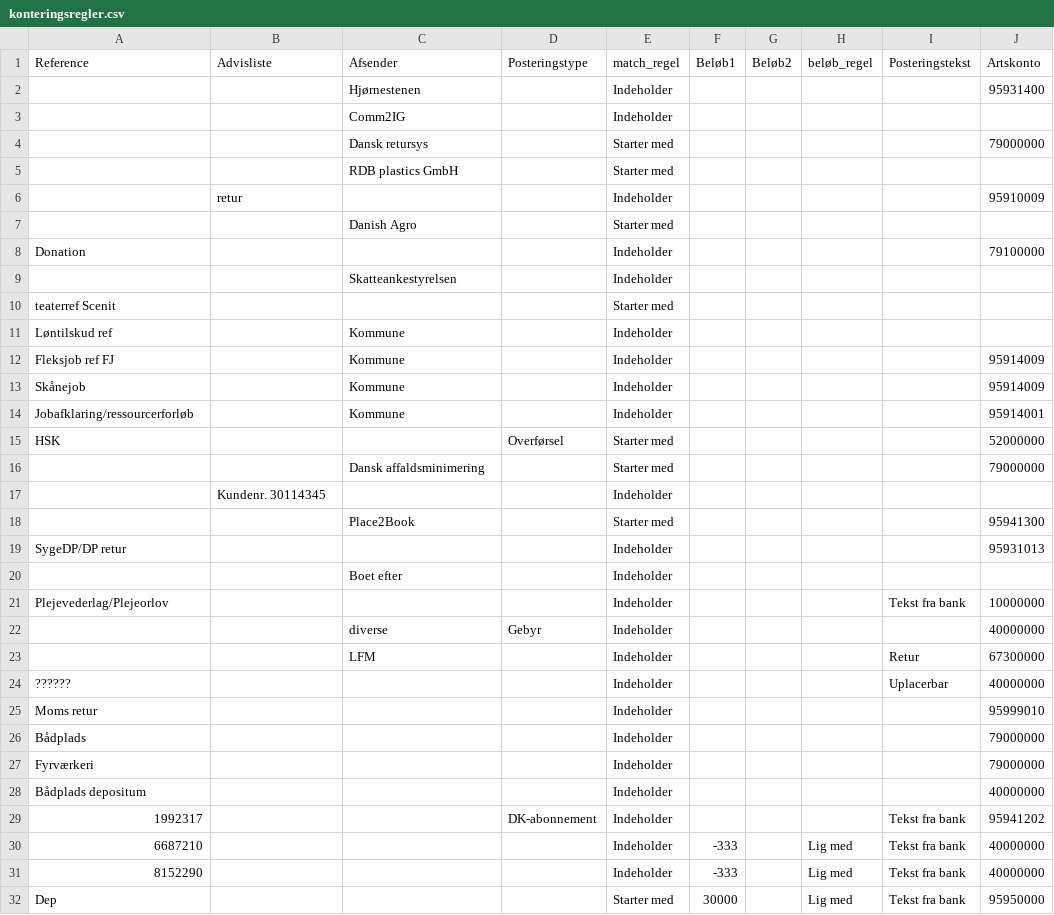
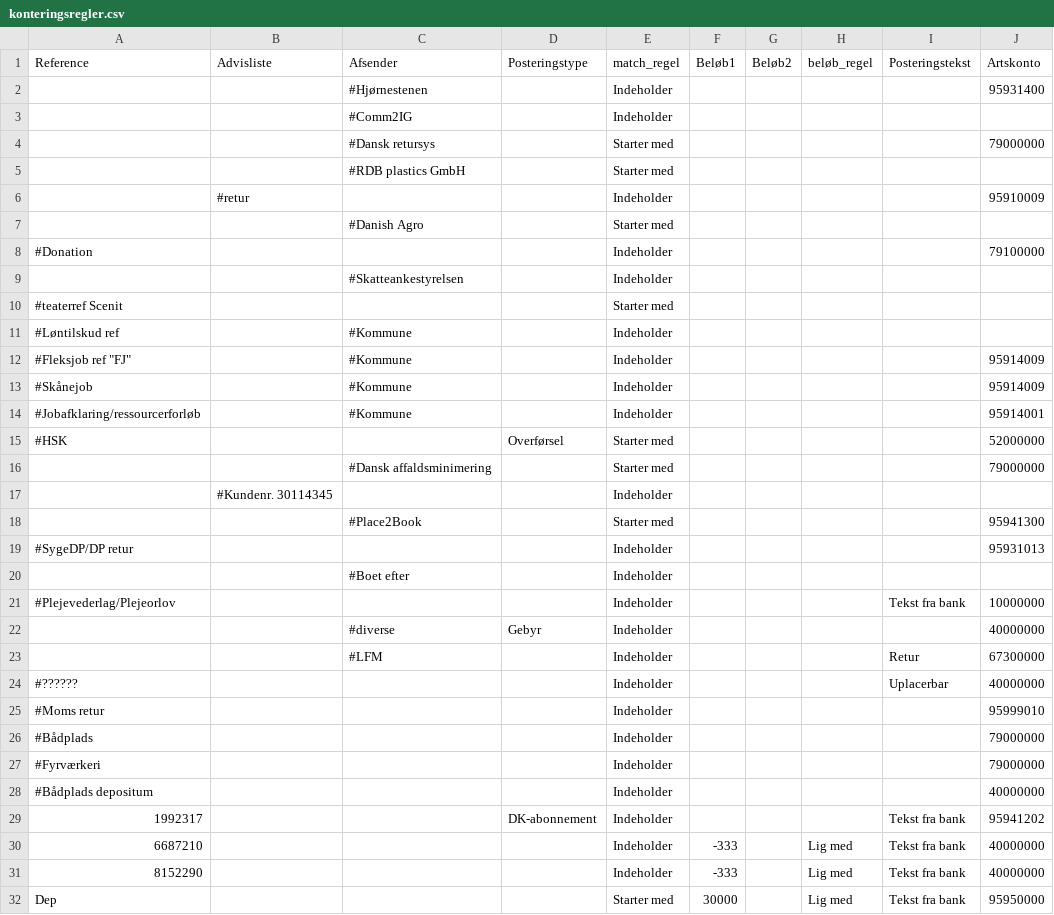
Before and after one commit to Randers-Kommune-Digitalisering/auto-mobilepaysalg-nordea-kmdopus, a CSV file: node-red/konteringsregler/konteringsregler.csv, drawn as a sheet; only a part is shown; the diff names each change by its address in the sheet, - before the commit and + after, or states it on an @@ line.

Commit message:
reup

```diff
--- a/node-red/konteringsregler/konteringsregler.csv
+++ b/node-red/konteringsregler/konteringsregler.csv
-C2 (Afsender): Hjørnestenen
+C2 (Afsender): #Hjørnestenen
-C3 (Afsender): Comm2IG
+C3 (Afsender): #Comm2IG
-C4 (Afsender): Dansk retursys
+C4 (Afsender): #Dansk retursys
-C5 (Afsender): RDB plastics GmbH
+C5 (Afsender): #RDB plastics GmbH
-B6 (Advisliste): retur
+B6 (Advisliste): #retur
-C7 (Afsender): Danish Agro
+C7 (Afsender): #Danish Agro
-A8 (Reference): Donation
+A8 (Reference): #Donation
-C9 (Afsender): Skatteankestyrelsen
+C9 (Afsender): #Skatteankestyrelsen
-A10 (Reference): teaterref Scenit
+A10 (Reference): #teaterref Scenit
-A11 (Reference): Løntilskud ref
+A11 (Reference): #Løntilskud ref
-C11:C14 (Afsender): Kommune
+C11:C14 (Afsender): #Kommune
-A12 (Reference): Fleksjob ref FJ
+A12 (Reference): #Fleksjob ref "FJ"
-A13 (Reference): Skånejob
+A13 (Reference): #Skånejob
-A14 (Reference): Jobafklaring/ressourcerforløb
+A14 (Reference): #Jobafklaring/ressourcerforløb
-A15 (Reference): HSK
+A15 (Reference): #HSK
-C16 (Afsender): Dansk affaldsminimering
+C16 (Afsender): #Dansk affaldsminimering
-B17 (Advisliste): Kundenr. 30114345
+B17 (Advisliste): #Kundenr. 30114345
-C18 (Afsender): Place2Book
+C18 (Afsender): #Place2Book
-A19 (Reference): SygeDP/DP retur
+A19 (Reference): #SygeDP/DP retur
-C20 (Afsender): Boet efter
+C20 (Afsender): #Boet efter
-A21 (Reference): Plejevederlag/Plejeorlov
+A21 (Reference): #Plejevederlag/Plejeorlov
-C22 (Afsender): diverse
+C22 (Afsender): #diverse
-C23 (Afsender): LFM
+C23 (Afsender): #LFM
-A24 (Reference): ??????
+A24 (Reference): #??????
-A25 (Reference): Moms retur
+A25 (Reference): #Moms retur
-A26 (Reference): Bådplads
+A26 (Reference): #Bådplads
-A27 (Reference): Fyrværkeri
+A27 (Reference): #Fyrværkeri
-A28 (Reference): Bådplads depositum
+A28 (Reference): #Bådplads depositum
```
